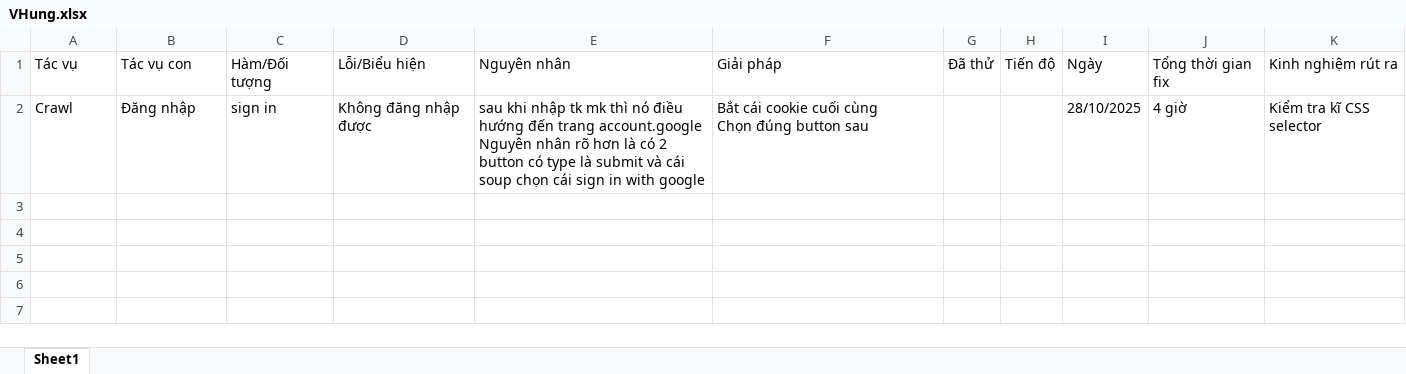
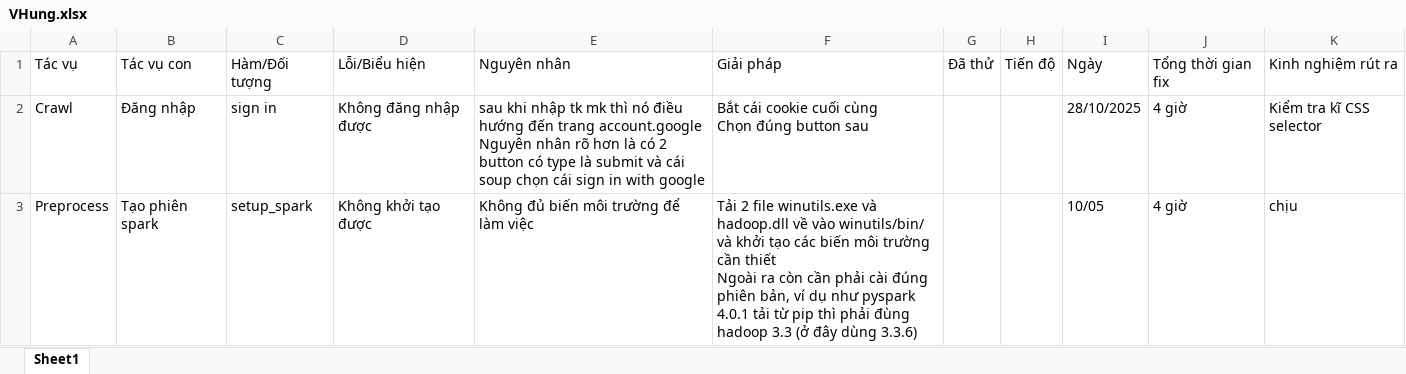
Before and after one commit to bigdata-29/bigdata-nhom29, an Excel workbook: docs/Bug/VHung.xlsx, sheet Sheet1, drawn as a sheet; values as stored, in another font and other column widths than the file's, no borders; ↵ is a line break in a cell; the diff names each change by its address in the sheet, - before the commit and + after, or states it on an @@ line.

```diff
--- a/docs/Bug/VHung.xlsx (sheet Sheet1)
+++ b/docs/Bug/VHung.xlsx (sheet Sheet1)
+row 3: Preprocess | Tạo phiên spark | setup_spark | Không khởi tạo được | Không đủ biến môi trường để làm việc | Tải 2 file winutils.exe và hadoop.dll về vào winutils/bin/ và khởi tạo các biến môi trường cần thiết ↵ Ngoài ra còn cần phải cài đúng phiên bản, ví dụ như pyspark 4.0.1 tải từ pip thì phải đùng hadoop 3.3 (ở đây dùng 3.3.6) |  |  | 10/05 | 4 giờ | chịu
```
Also changed, not shown: 4 other files.
